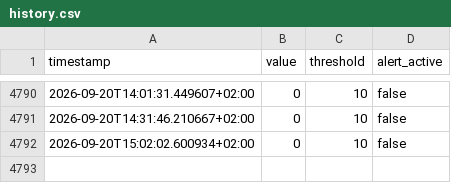
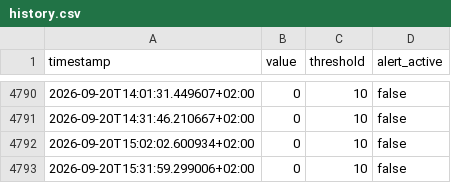
Before and after one commit to salamonimre/mbh-monitor, a CSV file: history.csv, drawn as a sheet; only a part is shown, gaps mark what is left out; the diff names each change by its address in the sheet, - before the commit and + after, or states it on an @@ line.

```diff
--- a/history.csv
+++ b/history.csv
+row 4793: 2026-09-20T15:31:59.299006+02:00 | 0 | 10 | false
```
Also changed, not shown: 1 other file.
